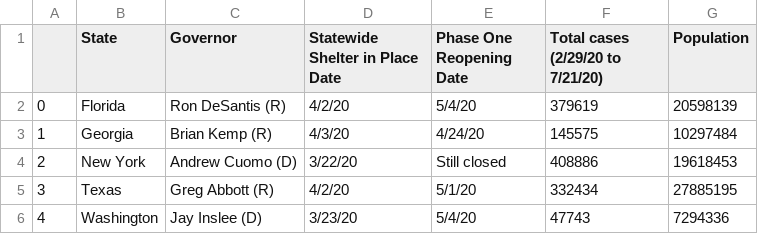
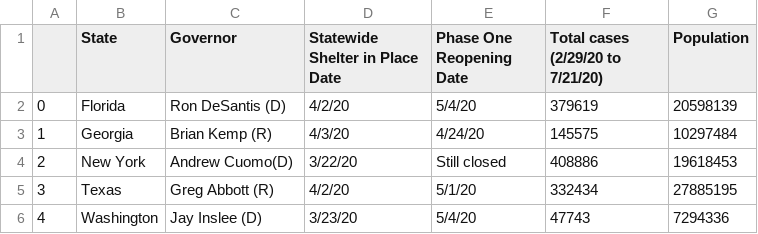
Before and after one commit to Emily-Keymon/Group-Project, a CSV file: output_data/state_df.csv, drawn as a sheet.

```diff
--- a/output_data/state_df.csv
+++ b/output_data/state_df.csv
@@ -1,5 +1,5 @@
 ,State,Governor,Statewide Shelter in Place Date,Phase One Reopening Date,Total cases (2/29/20 to 7/21/20),Population
-0,Florida,Ron DeSantis (R),4/2/20,5/4/20,379619,20598139
+0,Florida,Ron DeSantis (D),4/2/20,5/4/20,379619,20598139
 1,Georgia,Brian Kemp (R),4/3/20,4/24/20,145575,10297484
-2,New York,Andrew Cuomo (D),3/22/20,Still closed,408886,19618453
+2,New York,Andrew Cuomo(D),3/22/20,Still closed,408886,19618453
 3,Texas,Greg Abbott (R),4/2/20,5/1/20,332434,27885195
```
Also changed, not shown: output_data/data_source_1.csv, output_data/data_source_2.csv, 3 other files.
